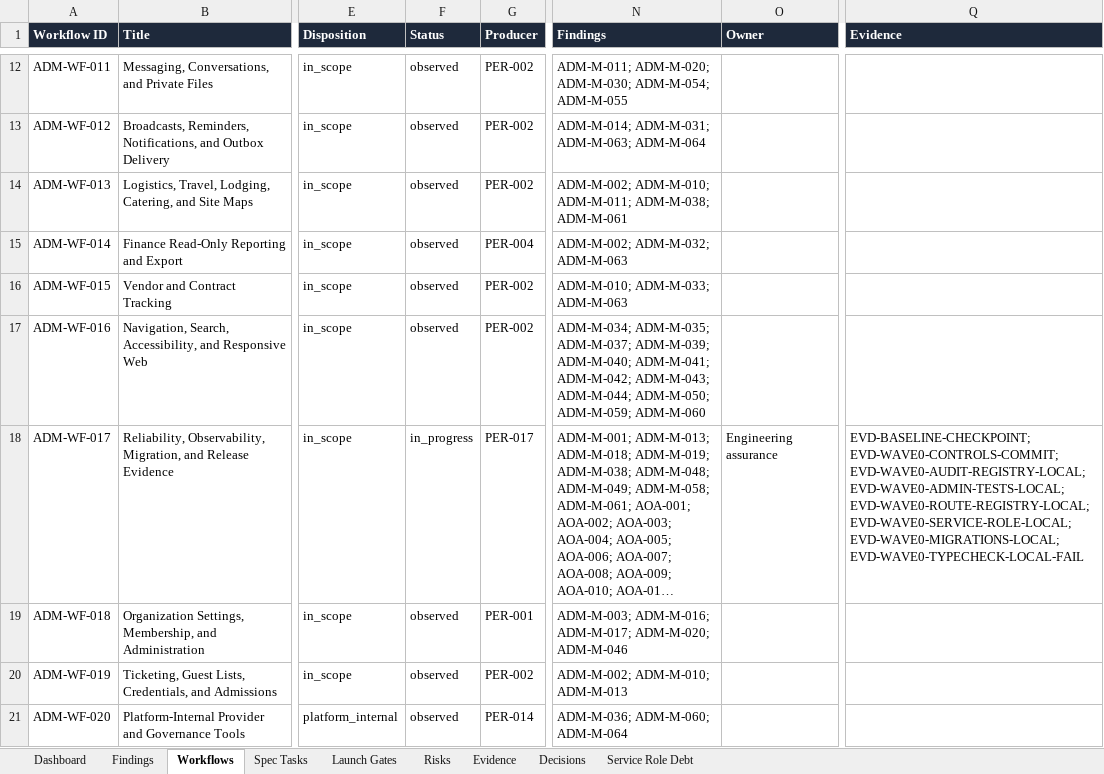
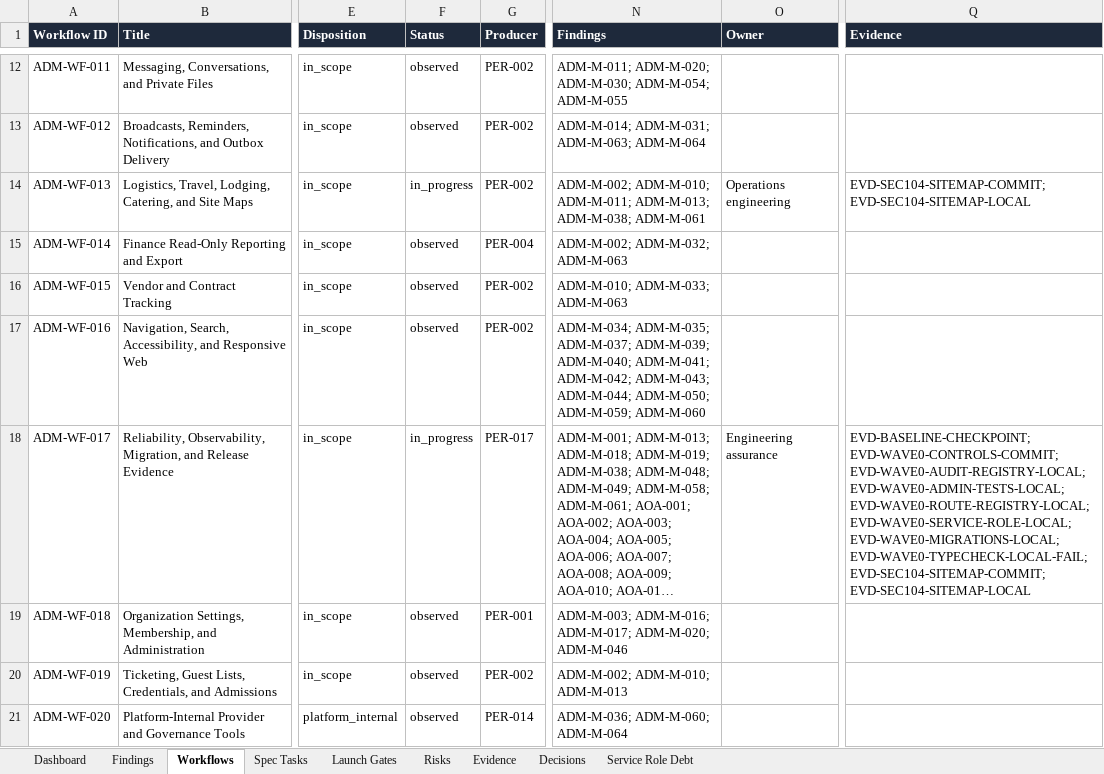
Before and after one commit to KyleQD/Tourify, an Excel workbook: docs/admin-audit/generated/TOURIFY_ADMIN_WORKFLOW_TRACKER.xlsx, sheet Workflows, drawn as a sheet; only a part is shown, gaps mark what is left out; long unchanged cells end in …; values as stored, in another font and other column widths than the file's, no borders; conditional formats and table styles not drawn; the diff names each change by its address in the sheet, - before the commit and + after, or states it on an @@ line.

Commit message:
docs: record site map capability evidence

```diff
--- a/docs/admin-audit/generated/TOURIFY_ADMIN_WORKFLOW_TRACKER.xlsx (sheet Workflows)
+++ b/docs/admin-audit/generated/TOURIFY_ADMIN_WORKFLOW_TRACKER.xlsx (sheet Workflows)
-F14 (Status): observed
+F14 (Status): in_progress
-N14 (Findings): …ADM-M-010; ADM-M-011; ADM-M-038; ADM-M-061
+N14 (Findings): …ADM-M-010; ADM-M-011; ADM-M-013; ADM-M-038; ADM-M-061
-O14 (Owner): (empty)
+O14 (Owner): Operations engineering
-Q14 (Evidence): (empty)
+Q14 (Evidence): EVD-SEC104-SITEMAP-COMMIT; EVD-SEC104-SITEMAP-LOCAL
-Q18 (Evidence): …EVD-WAVE0-SERVICE-ROLE-LOCAL; EVD-WAVE0-MIGRATIONS-LOCAL; EVD-WAVE0-TYPECHECK-LOCAL-FAIL
+Q18 (Evidence): …EVD-WAVE0-SERVICE-ROLE-LOCAL; EVD-WAVE0-MIGRATIONS-LOCAL; EVD-WAVE0-TYPECHECK-LOCAL-FAIL; EVD-SEC104-SITEMAP-COMMIT; EVD-SEC104-SITEMAP-LOCAL
```
Also changed, not shown: sheet Evidence, sheet Findings, charts or pictures, 11 other files.
